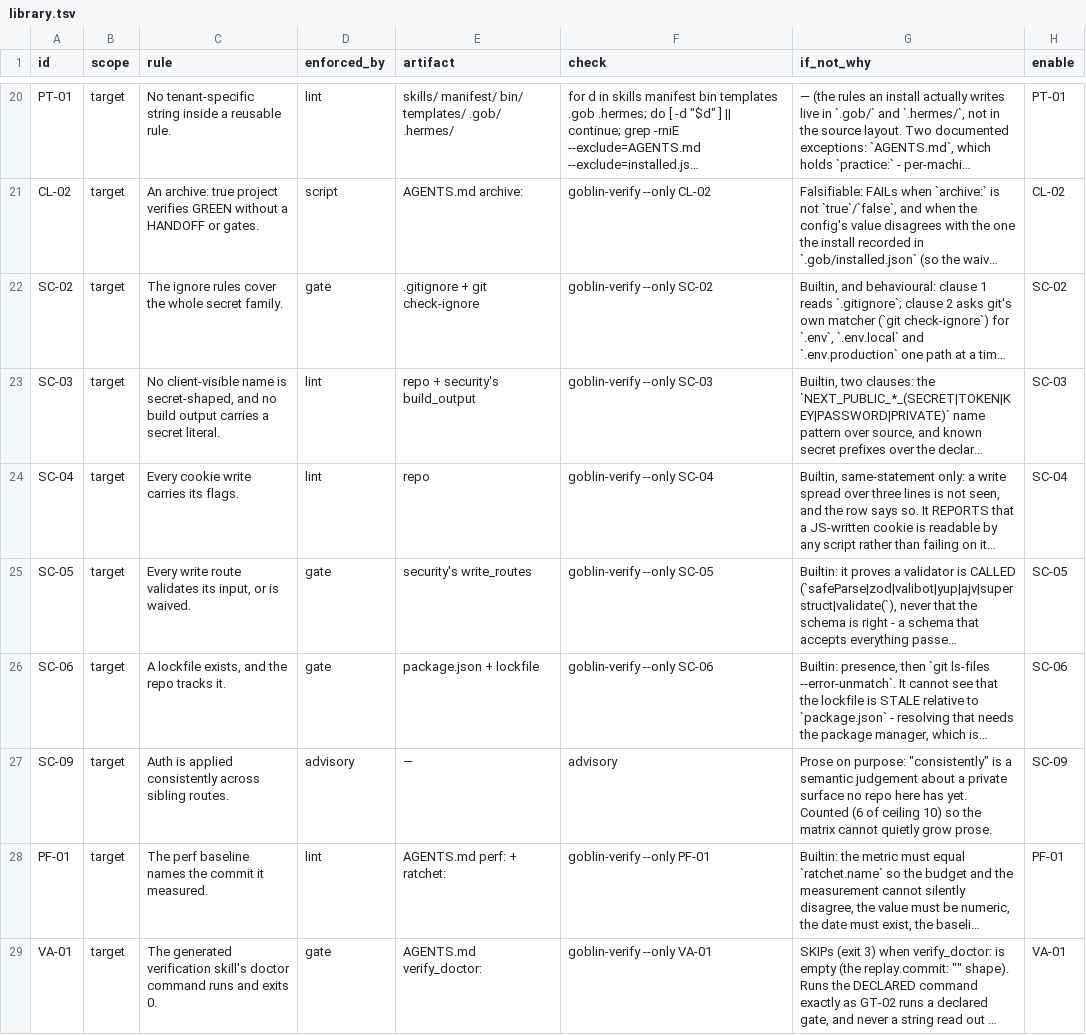
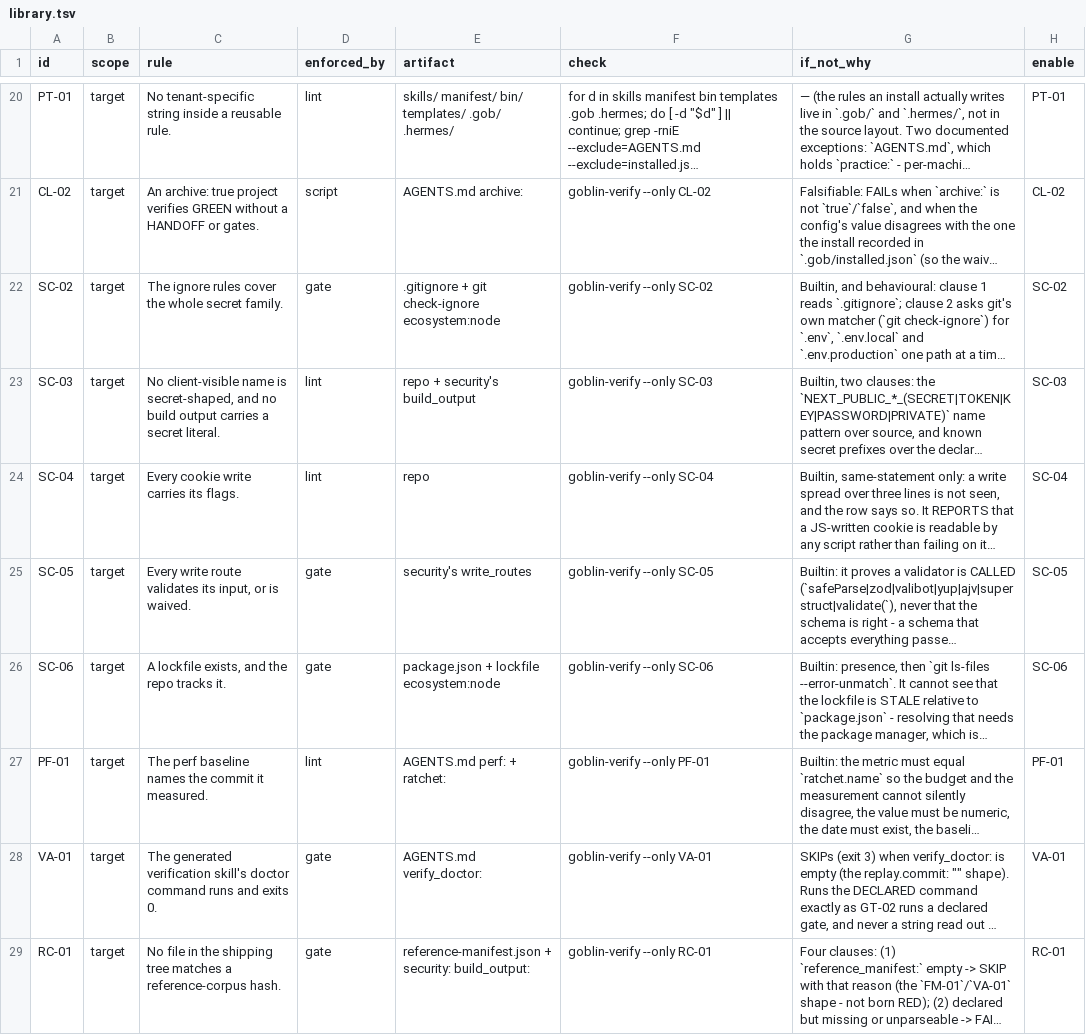
Before and after one commit to harveynguyen33/gobstack, a TSV file: manifest/library.tsv, drawn as a sheet; only a part is shown, gaps mark what is left out; the shorter side is filled out with more unchanged rows; long unchanged cells end in …; the diff covers the shown part only; the diff names each change by its address in the sheet, - before the commit and + after, or states it on an @@ line.

```diff
--- a/manifest/library.tsv
+++ b/manifest/library.tsv
-E22 (artifact): .gitignore + git check-ignore
+E22 (artifact): .gitignore + git check-ignore ecosystem:node
-E26 (artifact): package.json + lockfile
+E26 (artifact): package.json + lockfile ecosystem:node
-row 27: SC-09 | target | Auth is applied consistently across sibling routes. | advisory | — | advisory | Prose on purpose: "consistently" is a semantic judgement about a private surface no repo here has yet. Counted (6 of ceiling 10) so the matrix cannot quietly grow prose. | SC-09
```
Also changed, not shown: 2 edited cells elsewhere in this file, manifest/bans.tsv, manifest/enforcement.tsv, 5 other files.
